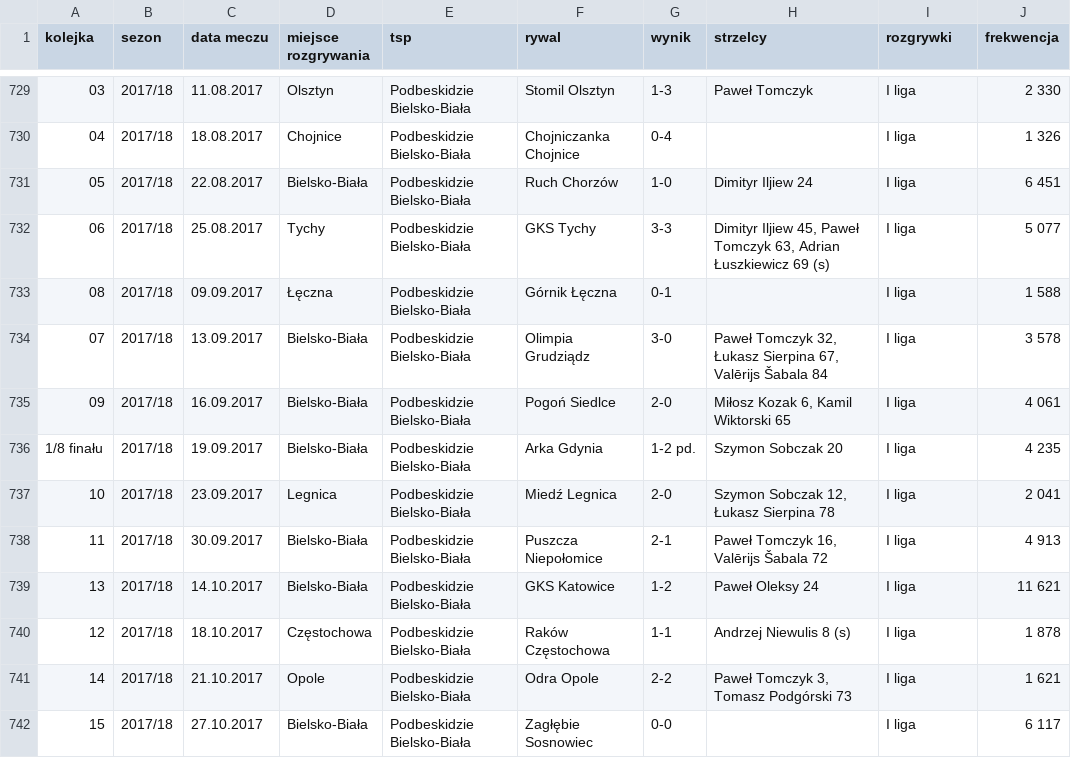
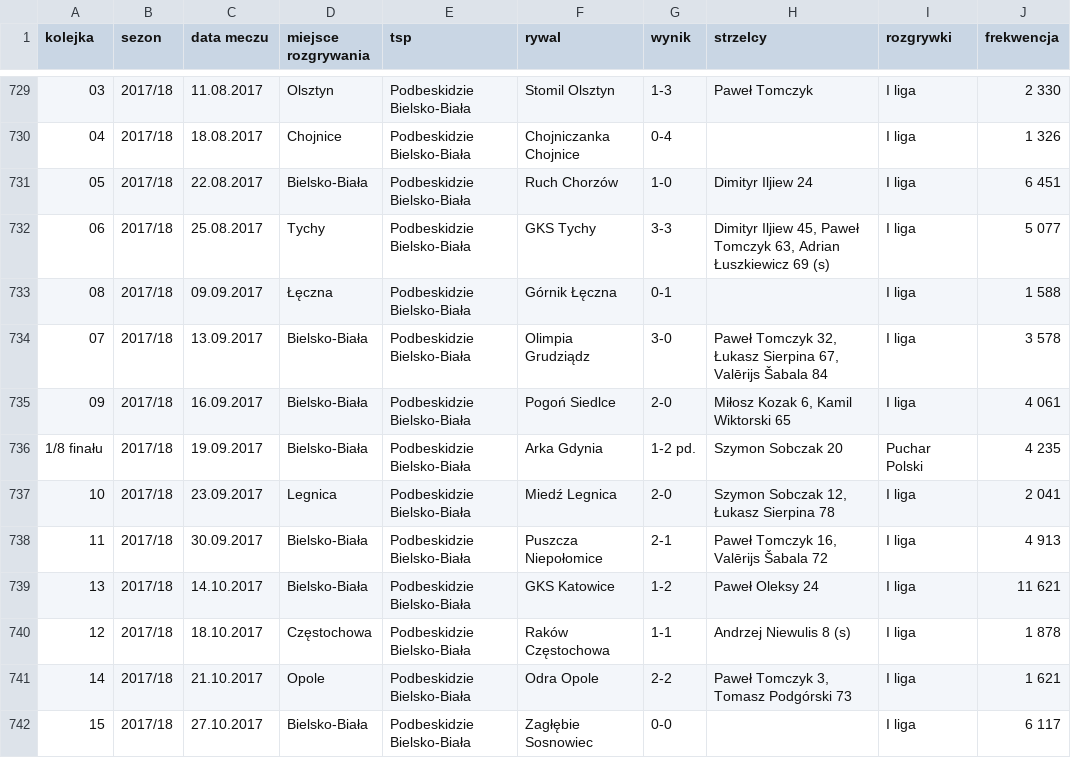
Before and after one commit to DomJer004/tsp-baza-danych, a CSV file: mecze.csv, drawn as a sheet; only a part is shown, gaps mark what is left out; the diff names each change by its address in the sheet, - before the commit and + after, or states it on an @@ line.

Commit message:
Update mecze.csv

```diff
--- a/mecze.csv
+++ b/mecze.csv
-I736 (rozgrywki): I liga
+I736 (rozgrywki): Puchar Polski
```
